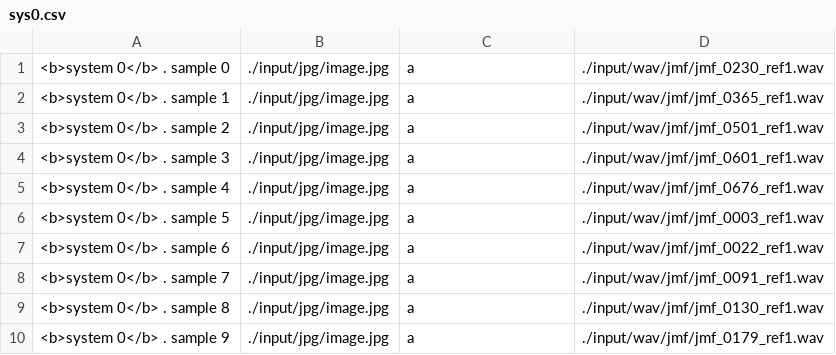
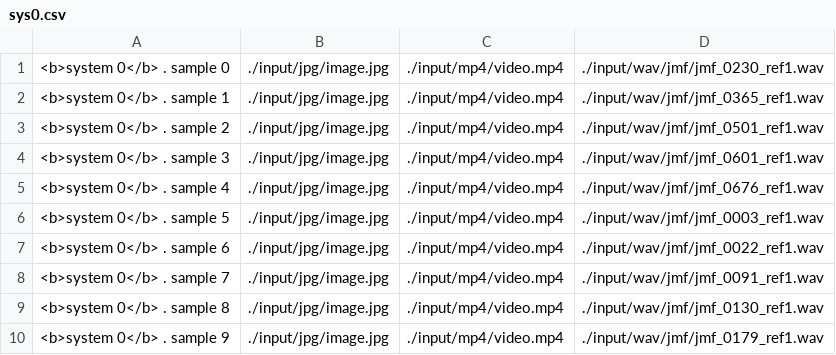
Before and after one commit to seblemaguer/flexeval, a CSV file: input/sys0.csv, drawn as a sheet.

```diff
--- a/input/sys0.csv
+++ b/input/sys0.csv
@@ -1,10 +1,10 @@
-<b>system 0</b> . sample 0;./input/jpg/image.jpg;a;./input/wav/jmf/jmf_0230_ref1.wav
-<b>system 0</b> . sample 1;./input/jpg/image.jpg;a;./input/wav/jmf/jmf_0365_ref1.wav
-<b>system 0</b> . sample 2;./input/jpg/image.jpg;a;./input/wav/jmf/jmf_0501_ref1.wav
-<b>system 0</b> . sample 3;./input/jpg/image.jpg;a;./input/wav/jmf/jmf_0601_ref1.wav
-<b>system 0</b> . sample 4;./input/jpg/image.jpg;a;./input/wav/jmf/jmf_0676_ref1.wav
-<b>system 0</b> . sample 5;./input/jpg/image.jpg;a;./input/wav/jmf/jmf_0003_ref1.wav
-<b>system 0</b> . sample 6;./input/jpg/image.jpg;a;./input/wav/jmf/jmf_0022_ref1.wav
-<b>system 0</b> . sample 7;./input/jpg/image.jpg;a;./input/wav/jmf/jmf_0091_ref1.wav
-<b>system 0</b> . sample 8;./input/jpg/image.jpg;a;./input/wav/jmf/jmf_0130_ref1.wav
-<b>system 0</b> . sample 9;./input/jpg/image.jpg;a;./input/wav/jmf/jmf_0179_ref1.wav
+<b>system 0</b> . sample 0;./input/jpg/image.jpg;./input/mp4/video.mp4;./input/wav/jmf/jmf_0230_ref1.wav
+<b>system 0</b> . sample 1;./input/jpg/image.jpg;./input/mp4/video.mp4;./input/wav/jmf/jmf_0365_ref1.wav
+<b>system 0</b> . sample 2;./input/jpg/image.jpg;./input/mp4/video.mp4;./input/wav/jmf/jmf_0501_ref1.wav
+<b>system 0</b> . sample 3;./input/jpg/image.jpg;./input/mp4/video.mp4;./input/wav/jmf/jmf_0601_ref1.wav
+<b>system 0</b> . sample 4;./input/jpg/image.jpg;./input/mp4/video.mp4;./input/wav/jmf/jmf_0676_ref1.wav
+<b>system 0</b> . sample 5;./input/jpg/image.jpg;./input/mp4/video.mp4;./input/wav/jmf/jmf_0003_ref1.wav
+<b>system 0</b> . sample 6;./input/jpg/image.jpg;./input/mp4/video.mp4;./input/wav/jmf/jmf_0022_ref1.wav
+<b>system 0</b> . sample 7;./input/jpg/image.jpg;./input/mp4/video.mp4;./input/wav/jmf/jmf_0091_ref1.wav
+<b>system 0</b> . sample 8;./input/jpg/image.jpg;./input/mp4/video.mp4;./input/wav/jmf/jmf_0130_ref1.wav
+<b>system 0</b> . sample 9;./input/jpg/image.jpg;./input/mp4/video.mp4;./input/wav/jmf/jmf_0179_ref1.wav
```
Also changed, not shown: input/sys1.csv, input/sys2.csv, 5 other files.
